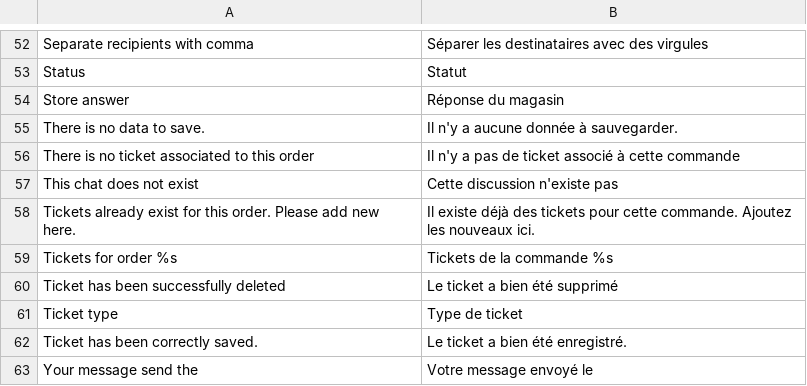
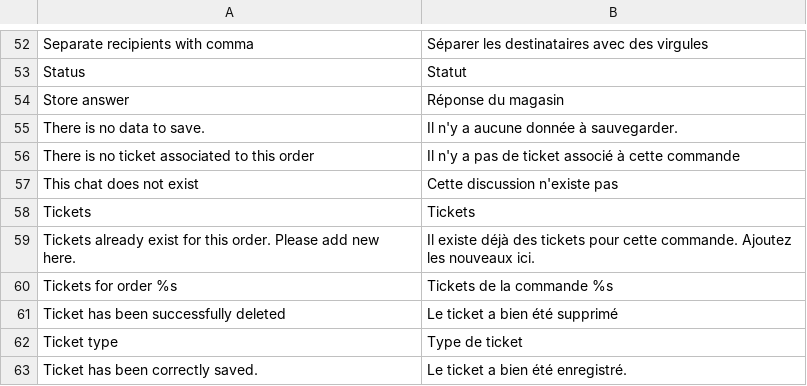
Before and after one commit to OpenMageModuleFostering/order_tickets, a CSV file: app/locale/fr_FR/Laurent_OrderTickets.csv, drawn as a sheet; only a part is shown, gaps mark what is left out; the shorter side is filled out with more unchanged rows; the diff names each change by its address in the sheet, - before the commit and + after, or states it on an @@ line.

```diff
--- a/app/locale/fr_FR/Laurent_OrderTickets.csv
+++ b/app/locale/fr_FR/Laurent_OrderTickets.csv
+row 58: Tickets | Tickets
```
Also changed, not shown: 6 other files.
